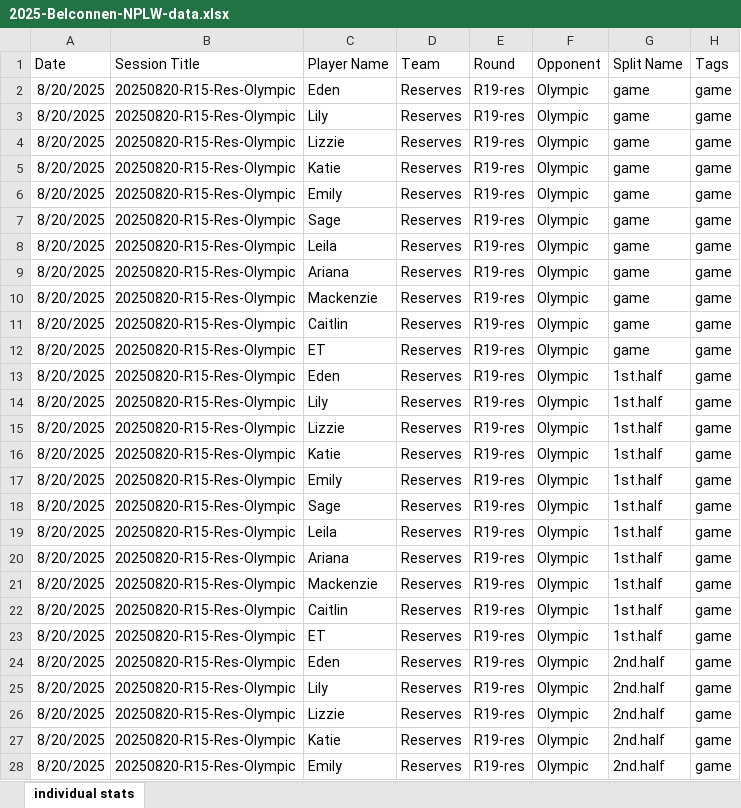
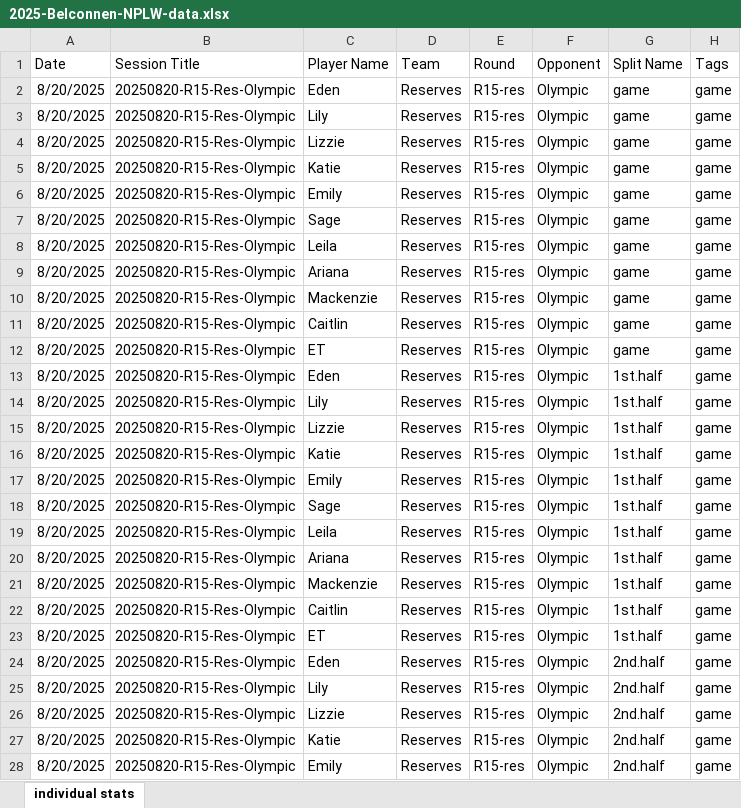
Before and after one commit to Snorkcity/player_gps_app_2025, an Excel workbook: 2025-Belconnen-NPLW-data.xlsx, sheet individual stats, drawn as a sheet; only a part is shown; values as stored, in another font and other column widths than the file's, no borders; table styles not drawn; the diff covers the shown part only; the diff names each change by its address in the sheet, - before the commit and + after, or states it on an @@ line.

```diff
--- a/2025-Belconnen-NPLW-data.xlsx (sheet individual stats)
+++ b/2025-Belconnen-NPLW-data.xlsx (sheet individual stats)
-E2:E28 (Round): R19-res
+E2:E28 (Round): R15-res
```
Also changed, not shown: 44 edited cells elsewhere in this sheet.
